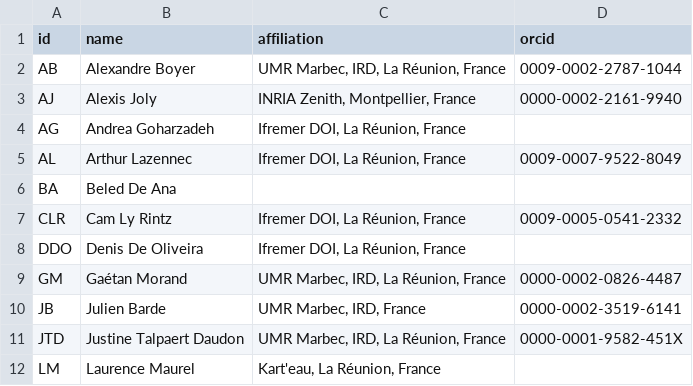
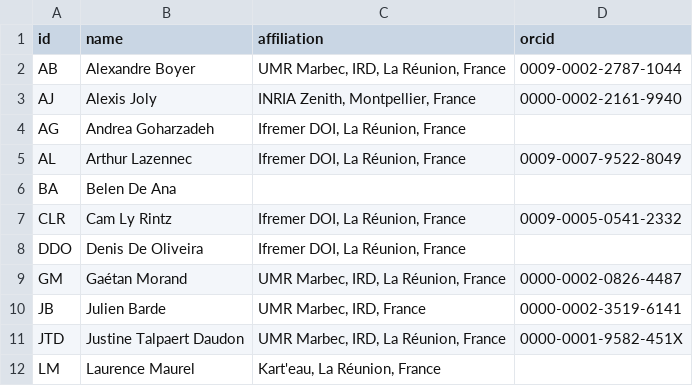
Before and after one commit to SeatizenDOI/zenodo-tools, a CSV file: metadata/contributors/contributors.csv, drawn as a sheet; only a part is shown.

```diff
--- a/metadata/contributors/contributors.csv
+++ b/metadata/contributors/contributors.csv
@@ -5,3 +5,3 @@ AG,Andrea Goharzadeh,"Ifremer DOI, La Réunion, France",
 AL,Arthur Lazennec,"Ifremer DOI, La Réunion, France",0009-0007-9522-8049
-BA,Beled De Ana,,
+BA,Belen De Ana,,
 CLR,Cam Ly Rintz,"Ifremer DOI, La Réunion, France",0009-0005-0541-2332
```
Also changed, not shown: metadata/contributors/suivi_session.csv, 7 other files.
